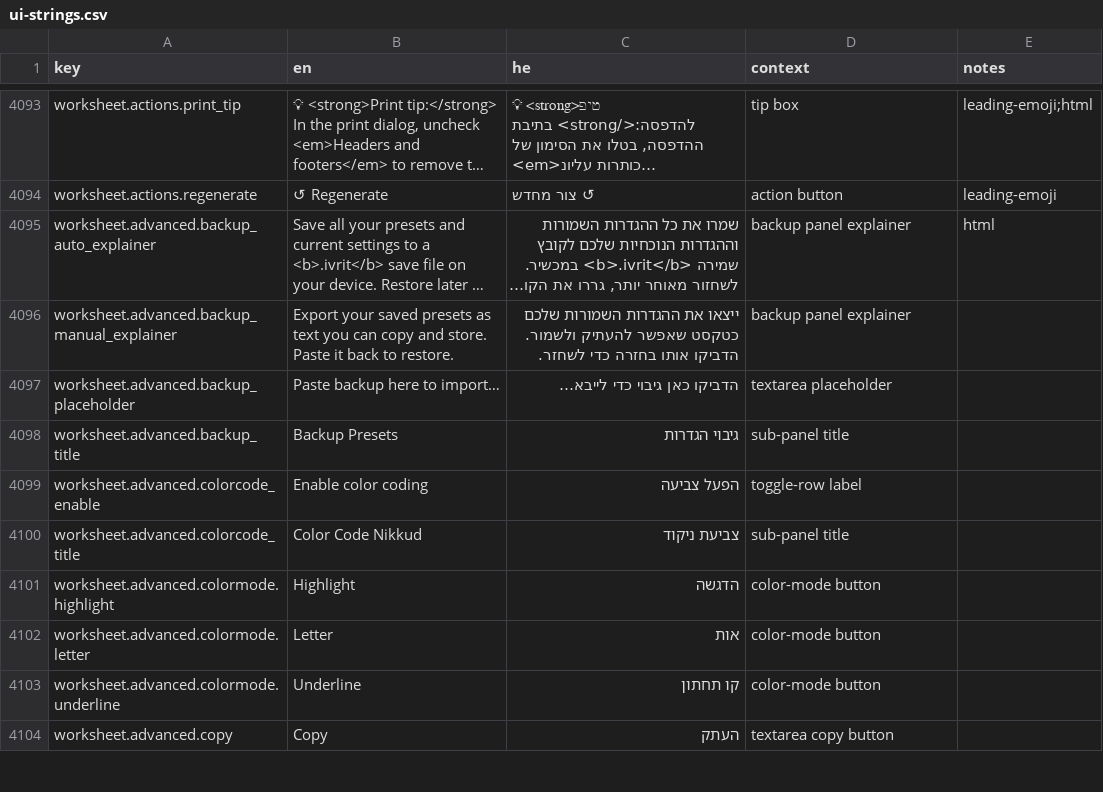
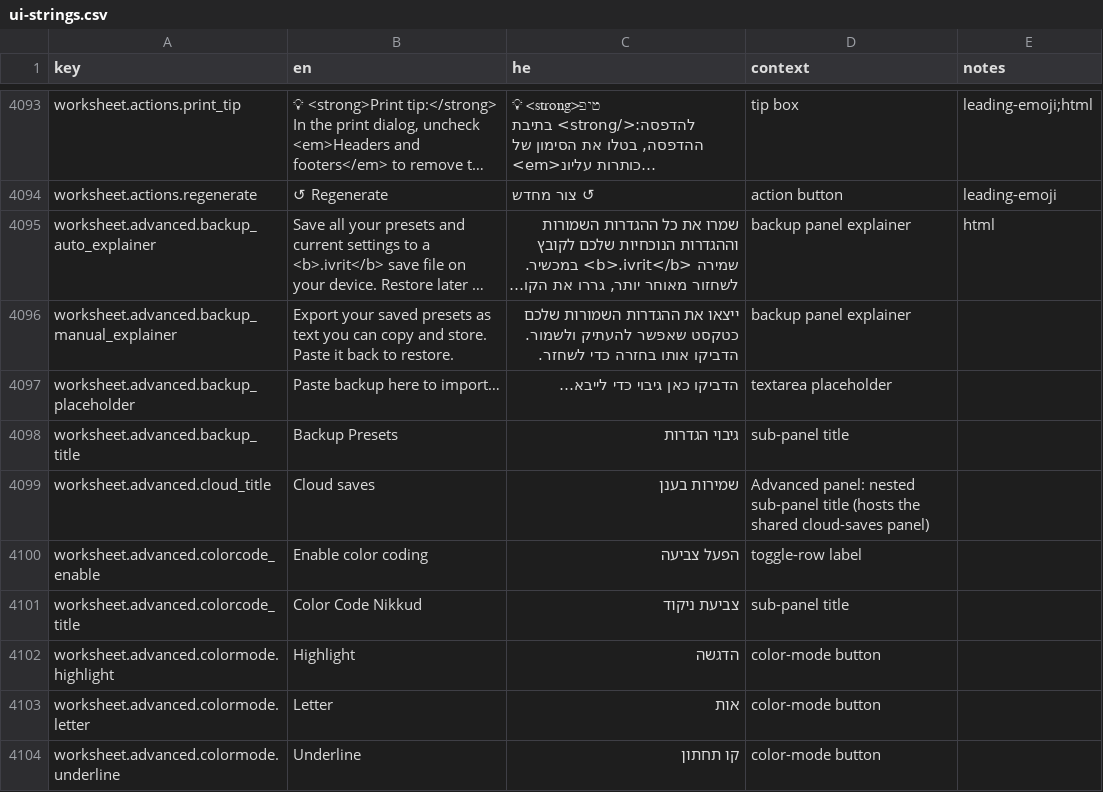
Before and after one commit to Hbleiberg/Hebrew_Blender, a CSV file: locales/ui-strings.csv, drawn as a sheet; only a part is shown, gaps mark what is left out; the shorter side is filled out with more unchanged rows; long unchanged cells end in …; the diff names each change by its address in the sheet, - before the commit and + after, or states it on an @@ line.

```diff
--- a/locales/ui-strings.csv
+++ b/locales/ui-strings.csv
+row 4099: worksheet.advanced.cloud_title | Cloud saves | שמירות בענן | Advanced panel: nested sub-panel title (hosts the shared cloud-saves panel)
```
Also changed, not shown: 8 other files.
